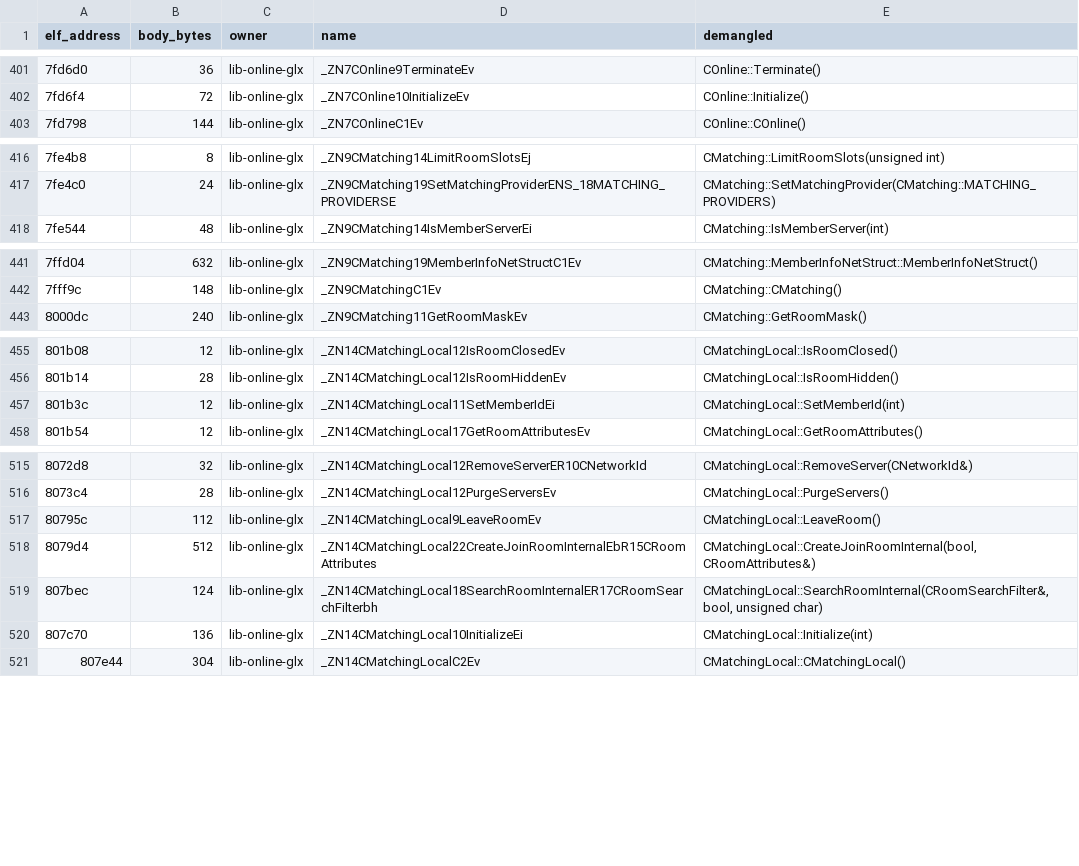
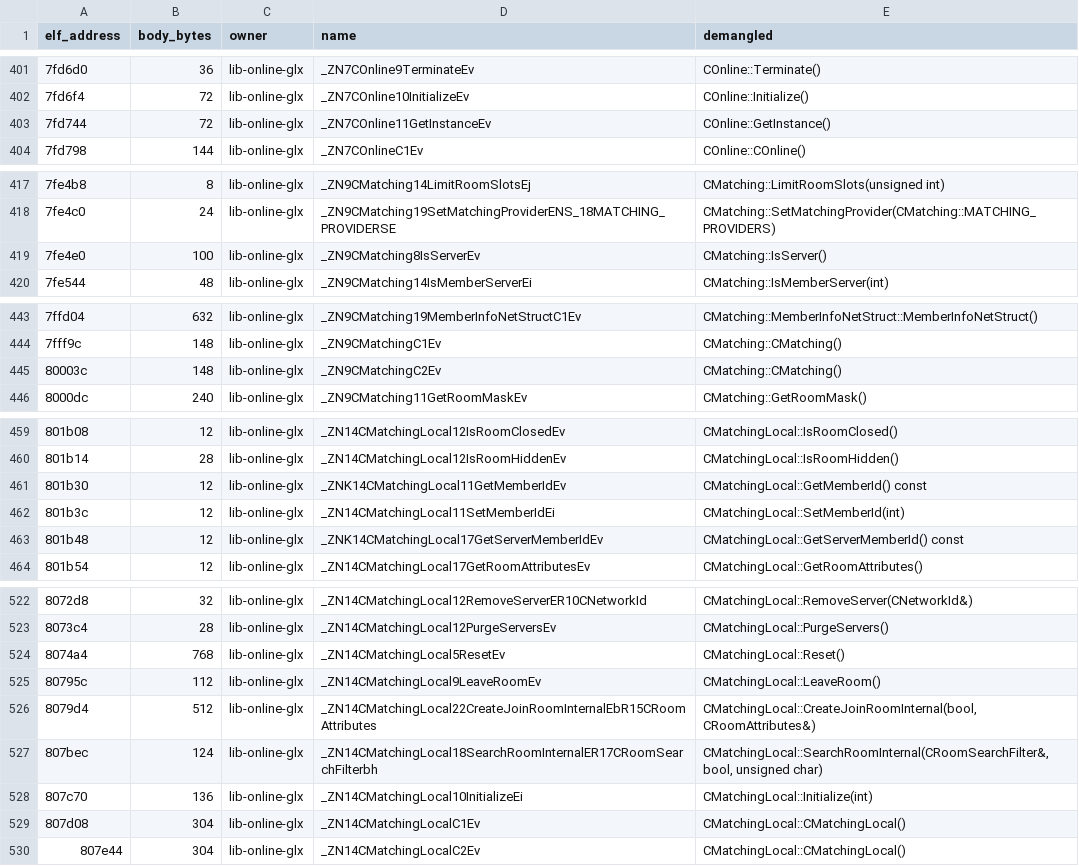
Before and after one commit to AdamCelermajer/DH_sc, a CSV file: port/decomp-reconstruction/net-session-online/queue.csv, drawn as a sheet; only a part is shown, gaps mark what is left out; the diff covers the shown part only.

```diff
--- a/port/decomp-reconstruction/net-session-online/queue.csv
+++ b/port/decomp-reconstruction/net-session-online/queue.csv
@@ -402,2 +402,3 @@ elf_address,body_bytes,owner,name,demangled
 7fd6f4,72,lib-online-glx,_ZN7COnline10InitializeEv,COnline::Initialize()
+7fd744,72,lib-online-glx,_ZN7COnline11GetInstanceEv,COnline::GetInstance()
 7fd798,144,lib-online-glx,_ZN7COnlineC1Ev,COnline::COnline()
@@ -417,2 +418,3 @@ elf_address,body_bytes,owner,name,demangled
 7fe4c0,24,lib-online-glx,_ZN9CMatching19SetMatchingProviderENS_18MATCHING_PROVIDERSE,CMatching::SetMatchingProvider(CMatching::MATCHING_PROVIDERS)
+7fe4e0,100,lib-online-glx,_ZN9CMatching8IsServerEv,CMatching::IsServer()
 7fe544,48,lib-online-glx,_ZN9CMatching14IsMemberServerEi,CMatching::IsMemberServer(int)
@@ -442,2 +444,3 @@ elf_address,body_bytes,owner,name,demangled
 7fff9c,148,lib-online-glx,_ZN9CMatchingC1Ev,CMatching::CMatching()
+80003c,148,lib-online-glx,_ZN9CMatchingC2Ev,CMatching::CMatching()
 8000dc,240,lib-online-glx,_ZN9CMatching11GetRoomMaskEv,CMatching::GetRoomMask()
@@ -456,3 +460,5 @@ elf_address,body_bytes,owner,name,demangled
 801b14,28,lib-online-glx,_ZN14CMatchingLocal12IsRoomHiddenEv,CMatchingLocal::IsRoomHidden()
+801b30,12,lib-online-glx,_ZNK14CMatchingLocal11GetMemberIdEv,CMatchingLocal::GetMemberId() const
 801b3c,12,lib-online-glx,_ZN14CMatchingLocal11SetMemberIdEi,CMatchingLocal::SetMemberId(int)
+801b48,12,lib-online-glx,_ZNK14CMatchingLocal17GetServerMemberIdEv,CMatchingLocal::GetServerMemberId() const
 801b54,12,lib-online-glx,_ZN14CMatchingLocal17GetRoomAttributesEv,CMatchingLocal::GetRoomAttributes()
@@ -516,2 +523,3 @@ elf_address,body_bytes,owner,name,demangled
 8073c4,28,lib-online-glx,_ZN14CMatchingLocal12PurgeServersEv,CMatchingLocal::PurgeServers()
+8074a4,768,lib-online-glx,_ZN14CMatchingLocal5ResetEv,CMatchingLocal::Reset()
 80795c,112,lib-online-glx,_ZN14CMatchingLocal9LeaveRoomEv,CMatchingLocal::LeaveRoom()
@@ -520,2 +528,3 @@ elf_address,body_bytes,owner,name,demangled
 807c70,136,lib-online-glx,_ZN14CMatchingLocal10InitializeEi,CMatchingLocal::Initialize(int)
+807d08,304,lib-online-glx,_ZN14CMatchingLocalC1Ev,CMatchingLocal::CMatchingLocal()
 807e44,304,lib-online-glx,_ZN14CMatchingLocalC2Ev,CMatchingLocal::CMatchingLocal()
```
Also changed, not shown: 2 added rows elsewhere in this file, port/decomp-reconstruction/glitch-video/queue.csv, 20 other files.
